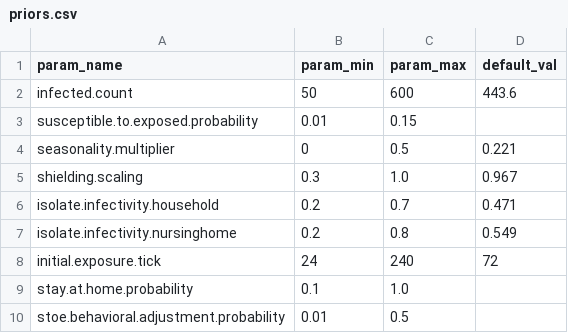
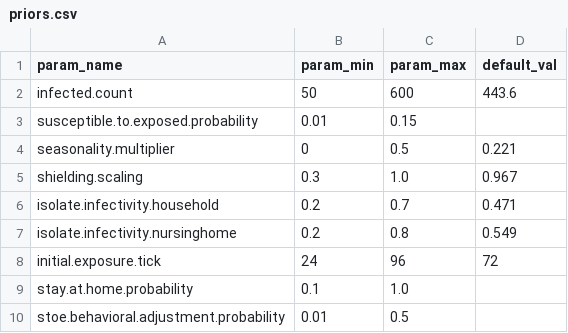
Before and after one commit to emews/adaptiveTS, a CSV file: emews/data/calibration_targets/priors.csv, drawn as a sheet.

Commit message:
more tracking, narrow parameter

```diff
--- a/emews/data/calibration_targets/priors.csv
+++ b/emews/data/calibration_targets/priors.csv
@@ -7,3 +7,3 @@ isolate.infectivity.household,0.2,0.7,0.471
 isolate.infectivity.nursinghome,0.2,0.8,0.549
-initial.exposure.tick,24,240,72
+initial.exposure.tick,24,96,72
 stay.at.home.probability,0.1,1.0,
```
Also changed, not shown: 1 other file.
